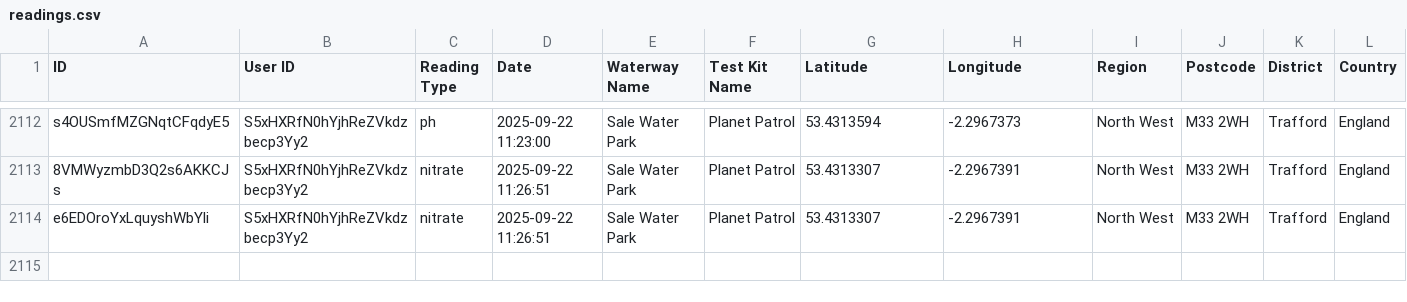
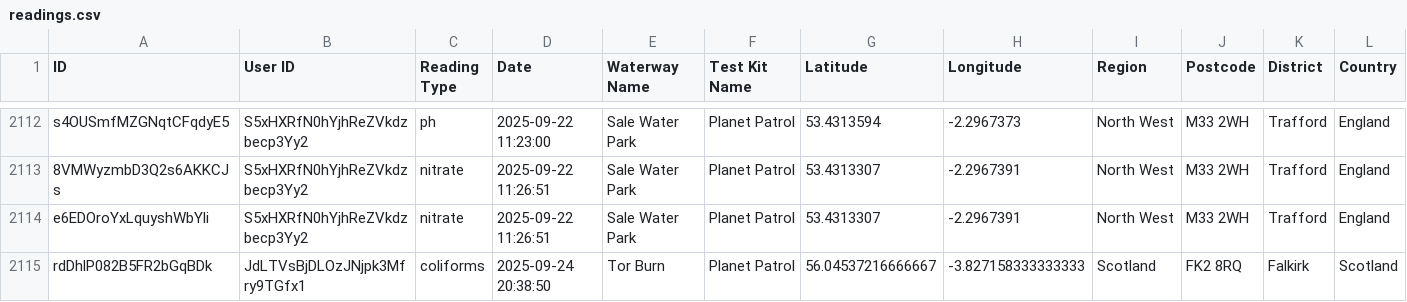
Before and after one commit to Geovation/pp-geodata, a CSV file: prod/readings.csv, drawn as a sheet; only a part is shown, gaps mark what is left out; rows hold the shown columns only; the diff names each change by its address in the sheet, - before the commit and + after, or states it on an @@ line.

```diff
--- a/prod/readings.csv
+++ b/prod/readings.csv
+row 2115: rdDhlP082B5FR2bGqBDk | JdLTVsBjDLOzJNjpk3Mfry9TGfx1 | coliforms | 2025-09-24 20:38:50 | Tor Burn | Planet Patrol | 56.04537216666667 | -3.827158333333333 | Scotland | FK2 8RQ | Falkirk | Scotland
```
Also changed, not shown: 6 other files.
